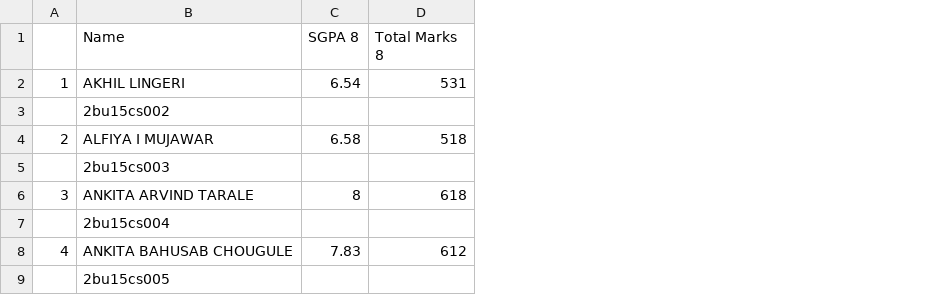
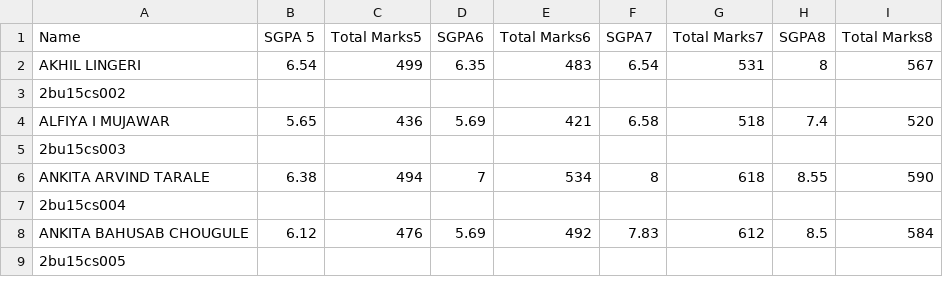
Before and after one commit to ajinkyasutar21/mregister, a CSV file: Book1.csv, drawn as a sheet; only a part is shown; removed rows and columns are numbered as before the commit, all else as after; the diff names each change by its address in the sheet, - before the commit and + after, or states it on an @@ line.

Commit message:
Add files via upload

```diff
--- a/Book1.csv
+++ b/Book1.csv
-column A, rows 2-8: 1 |  | 2 |  | 3 |  | 4
+column B (SGPA 5), rows 2-8: 6.54 |  | 5.65 |  | 6.38 |  | 6.12
+column C (Total Marks5), rows 2-8: 499 |  | 436 |  | 494 |  | 476
+column D (SGPA6), rows 2-8: 6.35 |  | 5.69 |  | 7 |  | 5.69
+column E (Total Marks6), rows 2-8: 483 |  | 421 |  | 534 |  | 492
+column H (SGPA8), rows 2-8: 8 |  | 7.4 |  | 8.55 |  | 8.5
+column I (Total Marks8), rows 2-8: 567 |  | 520 |  | 590 |  | 584
-F1: SGPA 8
+F1: SGPA7
-G1: Total Marks 8
+G1: Total Marks7
```
